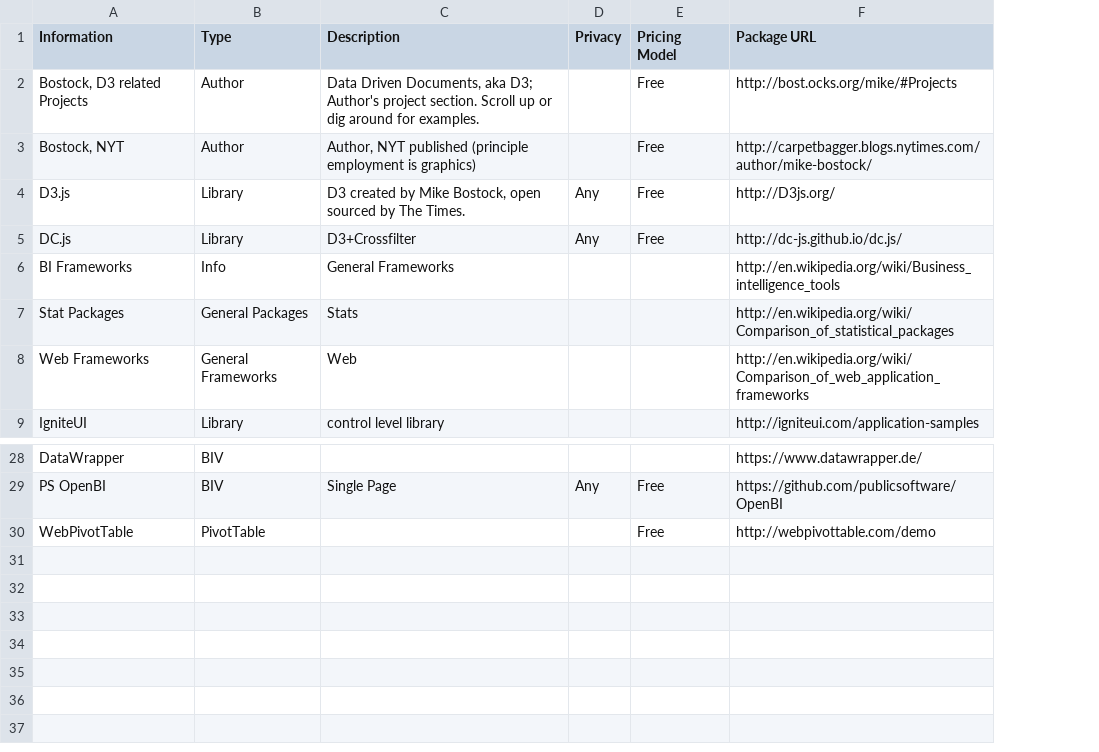
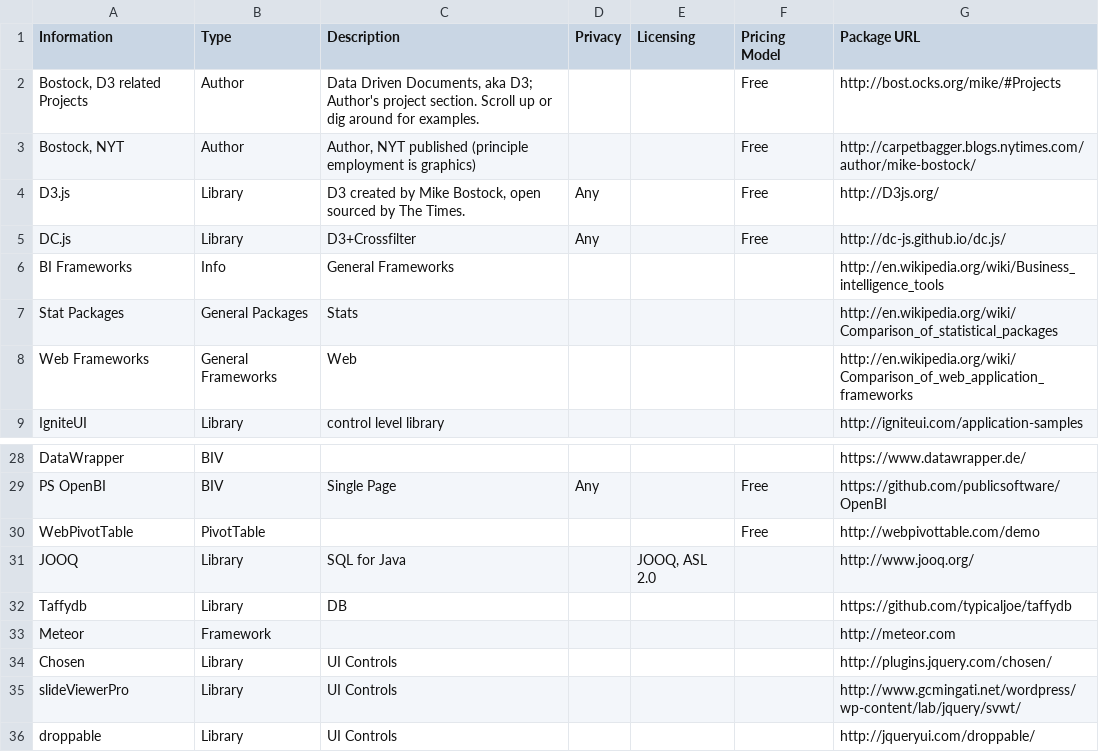
Before and after one commit to 12Lab/SLIDcES, a CSV file: CSV_Samples/VisAnalTable.csv, drawn as a sheet; only a part is shown, gaps mark what is left out; the diff names each change by its address in the sheet, - before the commit and + after, or states it on an @@ line.

Commit message:
0.99.55 Index snapshots, pictures in tables
Bath Hack draft 1

```diff
--- a/CSV_Samples/VisAnalTable.csv
+++ b/CSV_Samples/VisAnalTable.csv
+column E (Licensing), empty
+row 31: JOOQ | Library | SQL for Java |  | JOOQ, ASL 2.0 |  | http://www.jooq.org/
+row 32: Taffydb | Library | DB |  |  |  | https://github.com/typicaljoe/taffydb
+row 33: Meteor | Framework |  |  |  |  | http://meteor.com
+row 34: Chosen | Library | UI Controls |  |  |  | http://plugins.jquery.com/chosen/
+row 35: slideViewerPro | Library | UI Controls |  |  |  | http://www.gcmingati.net/wordpress/wp-content/lab/jquery/svwt/
+row 36: droppable | Library | UI Controls |  |  |  | http://jqueryui.com/droppable/
```
Also changed, not shown: CSV_Samples/Index.csv, 8 other files.
